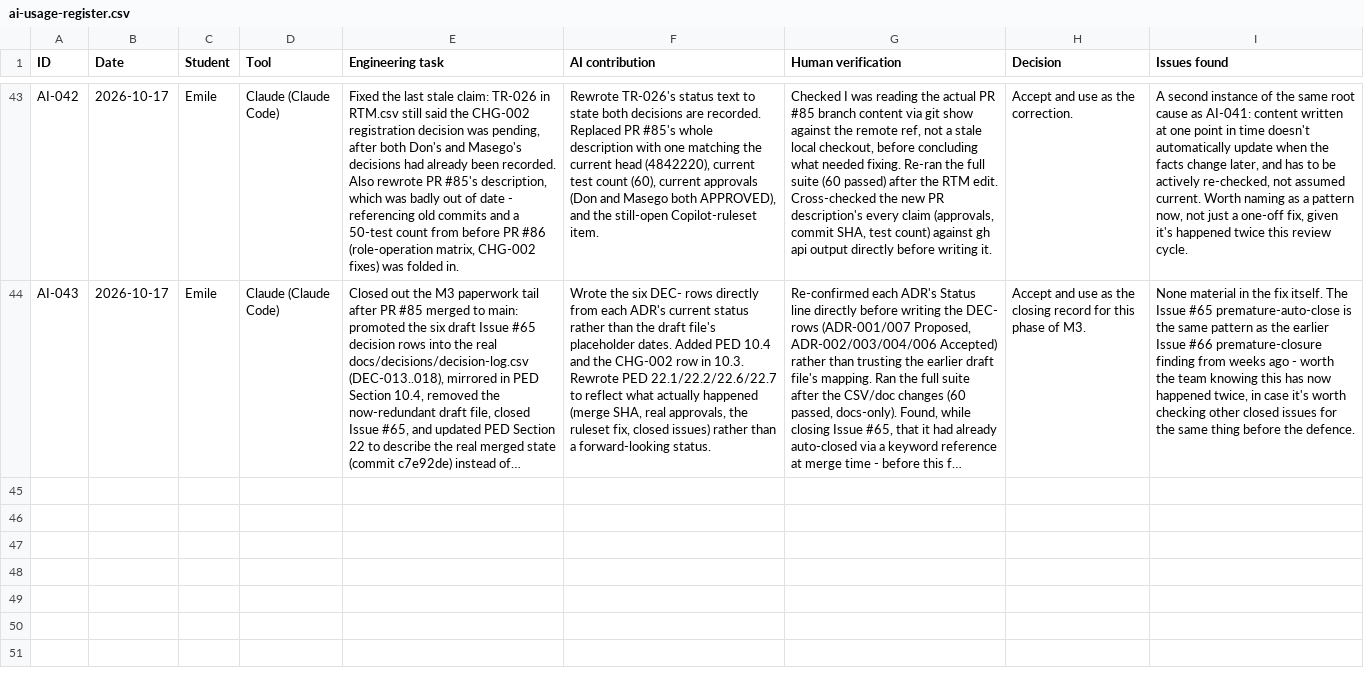
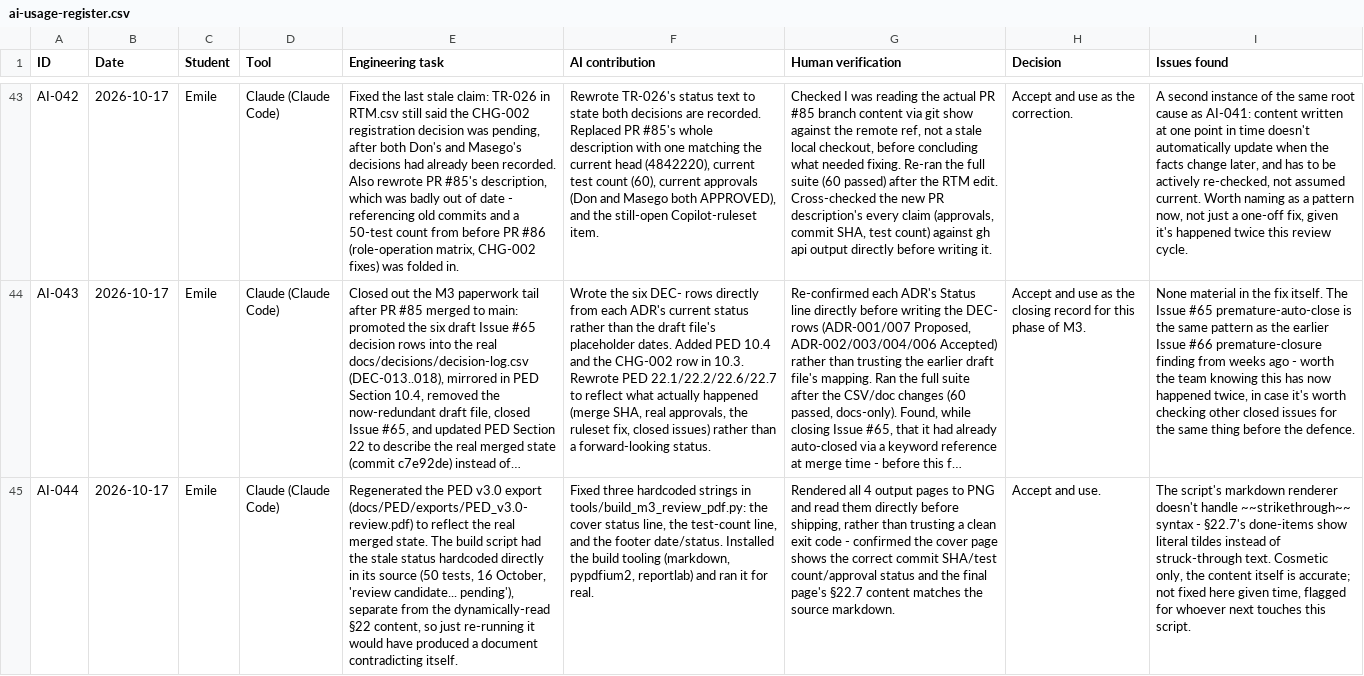
Before and after one commit to DonLukus/Civic-connect, a CSV file: docs/governance/ai-usage-register.csv, drawn as a sheet; only a part is shown, gaps mark what is left out; long unchanged cells end in …; the diff names each change by its address in the sheet, - before the commit and + after, or states it on an @@ line.

Commit message:
docs(PED): regenerate v3.0 export to reflect the real merged state
tools/build_m3_review_pdf.py had the status hardcoded directly in its
source (50 tests, 16 October, "review candidate... pending") separate
from the §22 content it reads dynamically - re-running it as-is would
have produced a document that contradicted its own body text. Fixed
the three hardcoded strings (cover status, test count, footer), then
actually ran it and read all 4 rendered pages before committing the
output, rather than trusting a clean exit code.

```diff
--- a/docs/governance/ai-usage-register.csv
+++ b/docs/governance/ai-usage-register.csv
+row 45: AI-044 | 2026-10-17 | Emile | Claude (Claude Code) | Regenerated the PED v3.0 export (docs/PED/exports/PED_v3.0-review.pdf) to reflect the real merged state. The build script had the stale status hardcoded directly in its source (50 tests, 16 October, 'review candidate... pending'), separate from the dynamically-read §22 content, so just re-running it would have produced a document contradicting itself. | Fixed three hardcoded strings in tools/build_m3_review_pdf.py: the cover status line, the test-count line, and the footer date/status. Installed the build tooling (markdown, pypdfium2, reportlab) and ran it for real. | Rendered all 4 output pages to PNG and read them directly before shipping, rather than trusting a clean exit code - confirmed the cover page shows the correct commit SHA/test count/approval status and the final page's §22.7 content matches the source markdown. | Accept and use. | The script's markdown renderer doesn't handle ~~strikethrough~~ syntax - §22.7's done-items show literal tildes instead of struck-through text. Cosmetic only, the content itself is accurate; not fixed here given time, flagged for whoever next touches this script.
```
Also changed, not shown: 2 other files.
